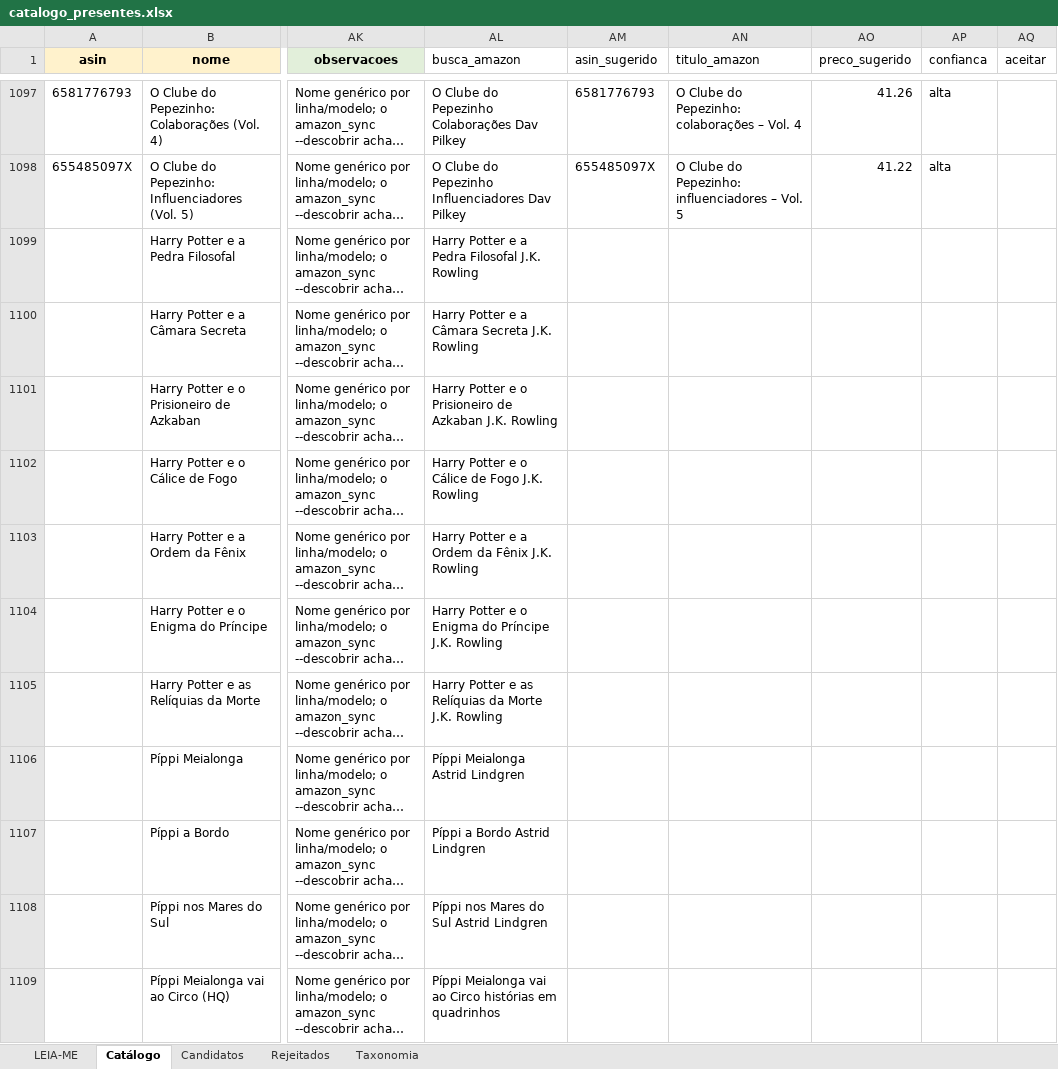
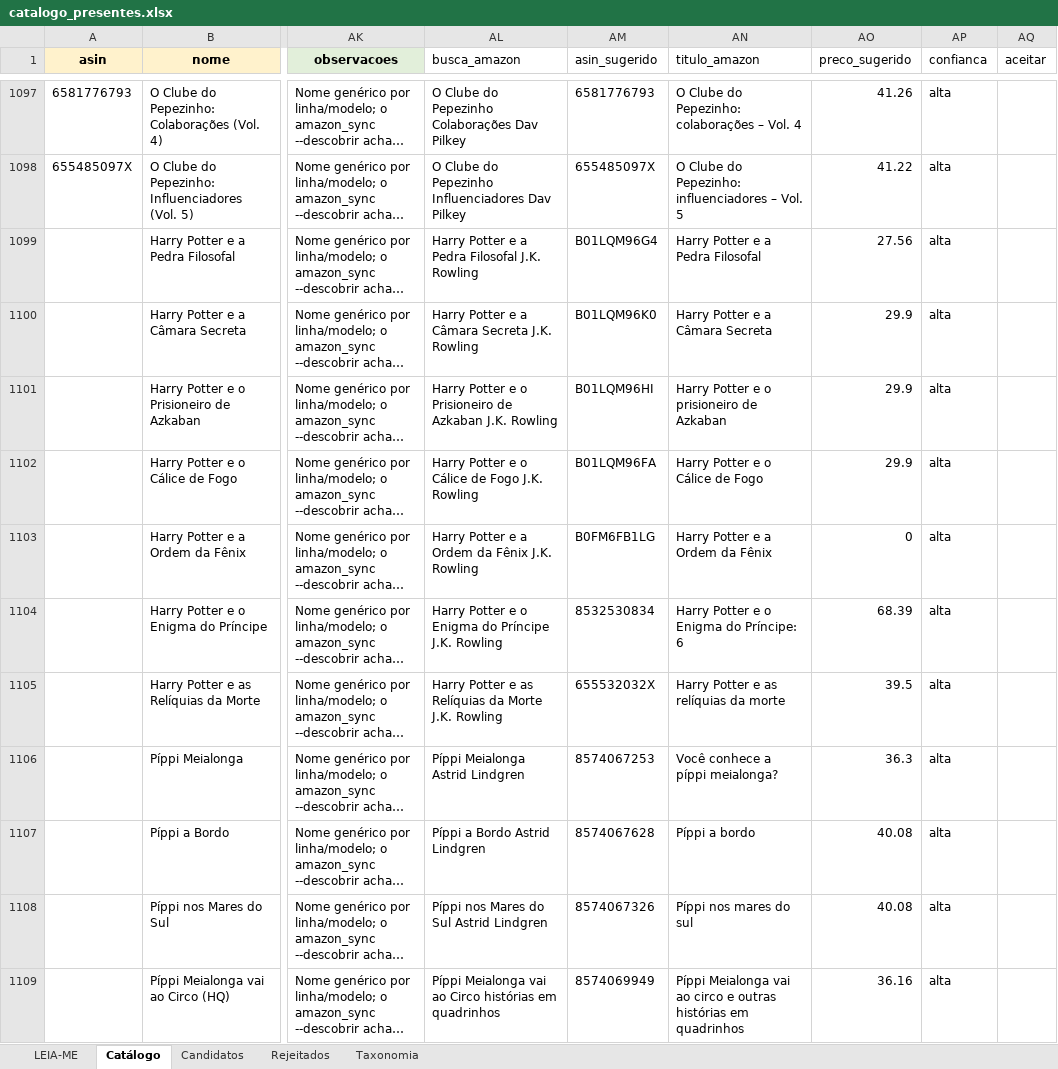
Before and after one commit to agiribeiro/presente-perfeito, an Excel workbook: catalogo_presentes.xlsx, sheet Catálogo, drawn as a sheet; only a part is shown, gaps mark what is left out; long unchanged cells end in …; values as stored, in another font and other column widths than the file's, no borders; the diff covers the shown part only; the diff names each change by its address in the sheet, - before the commit and + after, or states it on an @@ line.

```diff
--- a/catalogo_presentes.xlsx (sheet Catálogo)
+++ b/catalogo_presentes.xlsx (sheet Catálogo)
-AM1099 (asin_sugerido): (empty)
+AM1099 (asin_sugerido): B01LQM96G4
-AN1099 (titulo_amazon): (empty)
+AN1099 (titulo_amazon): Harry Potter e a Pedra Filosofal
-AO1099 (preco_sugerido): (empty)
+AO1099 (preco_sugerido): 27.56
-AP1099:AP1109 (confianca): (empty)
+AP1099:AP1109 (confianca): alta
-AM1100 (asin_sugerido): (empty)
+AM1100 (asin_sugerido): B01LQM96K0
-AN1100 (titulo_amazon): (empty)
+AN1100 (titulo_amazon): Harry Potter e a Câmara Secreta
-AO1100:AO1102 (preco_sugerido): (empty)
+AO1100:AO1102 (preco_sugerido): 29.9
-AM1101 (asin_sugerido): (empty)
+AM1101 (asin_sugerido): B01LQM96HI
-AN1101 (titulo_amazon): (empty)
+AN1101 (titulo_amazon): Harry Potter e o prisioneiro de Azkaban
-AM1102 (asin_sugerido): (empty)
+AM1102 (asin_sugerido): B01LQM96FA
-AN1102 (titulo_amazon): (empty)
+AN1102 (titulo_amazon): Harry Potter e o Cálice de Fogo
-AM1103 (asin_sugerido): (empty)
+AM1103 (asin_sugerido): B0FM6FB1LG
-AN1103 (titulo_amazon): (empty)
+AN1103 (titulo_amazon): Harry Potter e a Ordem da Fênix
-AO1103 (preco_sugerido): (empty)
+AO1103 (preco_sugerido): 0
-AM1104 (asin_sugerido): (empty)
+AM1104 (asin_sugerido): 8532530834
-AN1104 (titulo_amazon): (empty)
+AN1104 (titulo_amazon): Harry Potter e o Enigma do Príncipe: 6
-AO1104 (preco_sugerido): (empty)
+AO1104 (preco_sugerido): 68.39
-AM1105 (asin_sugerido): (empty)
+AM1105 (asin_sugerido): 655532032X
-AN1105 (titulo_amazon): (empty)
+AN1105 (titulo_amazon): Harry Potter e as relíquias da morte
-AO1105 (preco_sugerido): (empty)
+AO1105 (preco_sugerido): 39.5
-AM1106 (asin_sugerido): (empty)
+AM1106 (asin_sugerido): 8574067253
-AN1106 (titulo_amazon): (empty)
+AN1106 (titulo_amazon): Você conhece a píppi meialonga?
-AO1106 (preco_sugerido): (empty)
+AO1106 (preco_sugerido): 36.3
-AM1107 (asin_sugerido): (empty)
+AM1107 (asin_sugerido): 8574067628
-AN1107 (titulo_amazon): (empty)
+AN1107 (titulo_amazon): Píppi a bordo
-AO1107:AO1108 (preco_sugerido): (empty)
+AO1107:AO1108 (preco_sugerido): 40.08
-AM1108 (asin_sugerido): (empty)
+AM1108 (asin_sugerido): 8574067326
-AN1108 (titulo_amazon): (empty)
+AN1108 (titulo_amazon): Píppi nos mares do sul
-AM1109 (asin_sugerido): (empty)
+AM1109 (asin_sugerido): 8574069949
-AN1109 (titulo_amazon): (empty)
+AN1109 (titulo_amazon): Píppi Meialonga vai ao circo e outras histórias em quadrinhos
-AO1109 (preco_sugerido): (empty)
+AO1109 (preco_sugerido): 36.16
```
Also changed, not shown: 160 edited cells elsewhere in this sheet.
